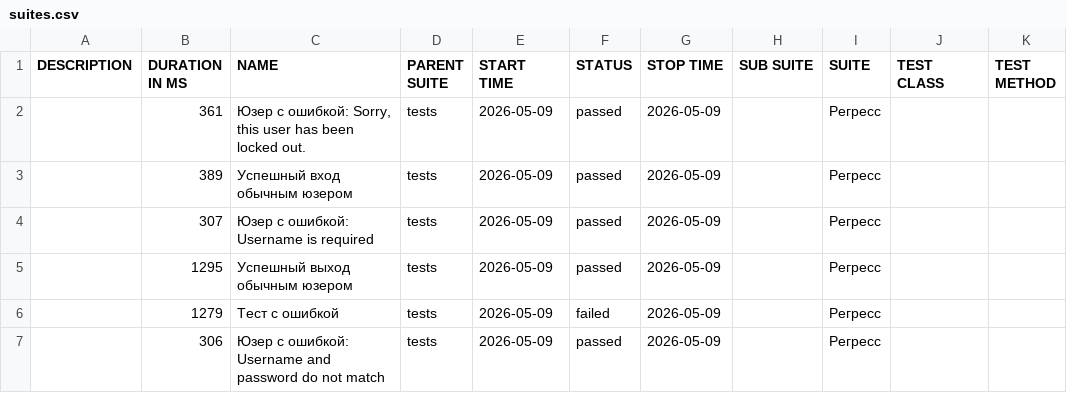
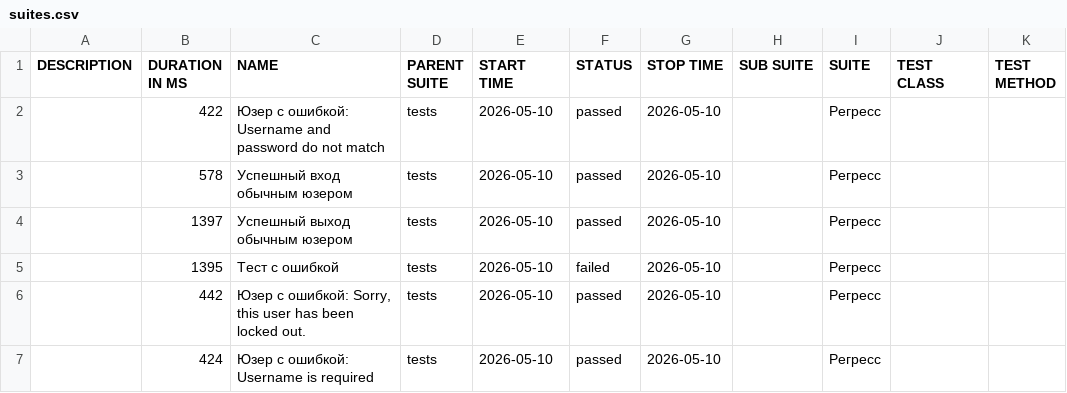
Before and after one commit to barsovichok/playwright_python_training, a CSV file: data/suites.csv, drawn as a sheet.

```diff
--- a/data/suites.csv
+++ b/data/suites.csv
@@ -1,7 +1,7 @@
 "DESCRIPTION","DURATION IN MS","NAME","PARENT SUITE","START TIME","STATUS","STOP TIME","SUB SUITE","SUITE","TEST CLASS","TEST METHOD"
-"","361","Юзер с ошибкой: Sorry, this user has been locked out.","tests","2026-05-09","passed","2026-05-09","","Регресс","",""
-"","389","Успешный вход обычным юзером","tests","2026-05-09","passed","2026-05-09","","Регресс","",""
-"","307","Юзер с ошибкой: Username is required","tests","2026-05-09","passed","2026-05-09","","Регресс","",""
-"","1295","Успешный выход обычным юзером","tests","2026-05-09","passed","2026-05-09","","Регресс","",""
-"","1279","Тест с ошибкой","tests","2026-05-09","failed","2026-05-09","","Регресс","",""
-"","306","Юзер с ошибкой: Username and password do not match","tests","2026-05-09","passed","2026-05-09","","Регресс","",""
+"","422","Юзер с ошибкой: Username and password do not match","tests","2026-05-10","passed","2026-05-10","","Регресс","",""
+"","578","Успешный вход обычным юзером","tests","2026-05-10","passed","2026-05-10","","Регресс","",""
+"","1397","Успешный выход обычным юзером","tests","2026-05-10","passed","2026-05-10","","Регресс","",""
+"","1395","Тест с ошибкой","tests","2026-05-10","failed","2026-05-10","","Регресс","",""
+"","442","Юзер с ошибкой: Sorry, this user has been locked out.","tests","2026-05-10","passed","2026-05-10","","Регресс","",""
+"","424","Юзер с ошибкой: Username is required","tests","2026-05-10","passed","2026-05-10","","Регресс","",""
```
Also changed, not shown: 29 other files.
